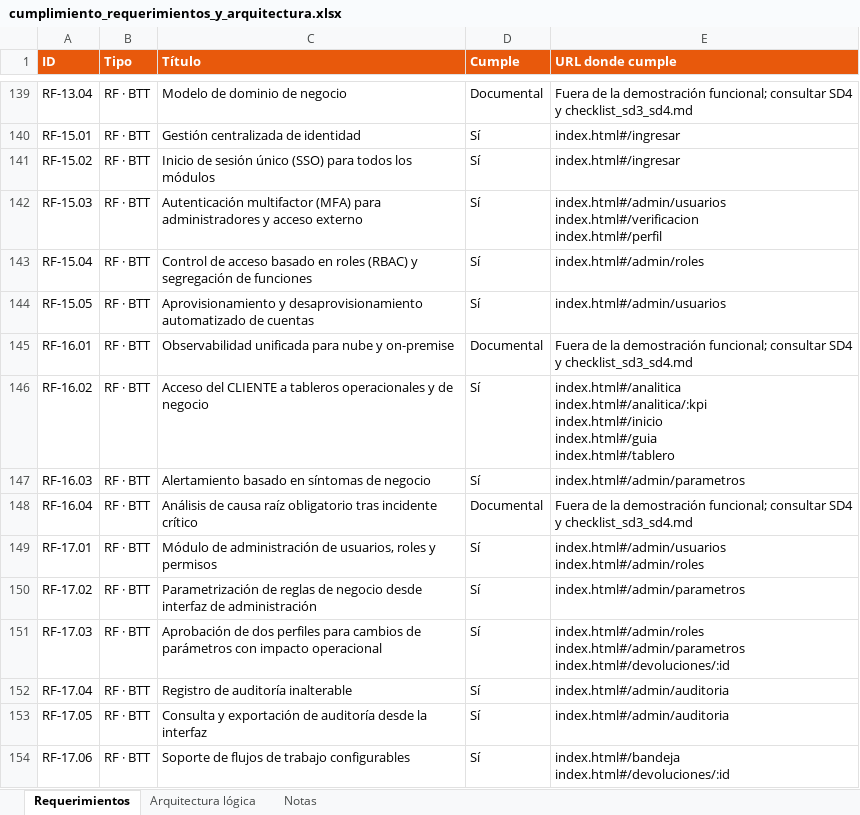
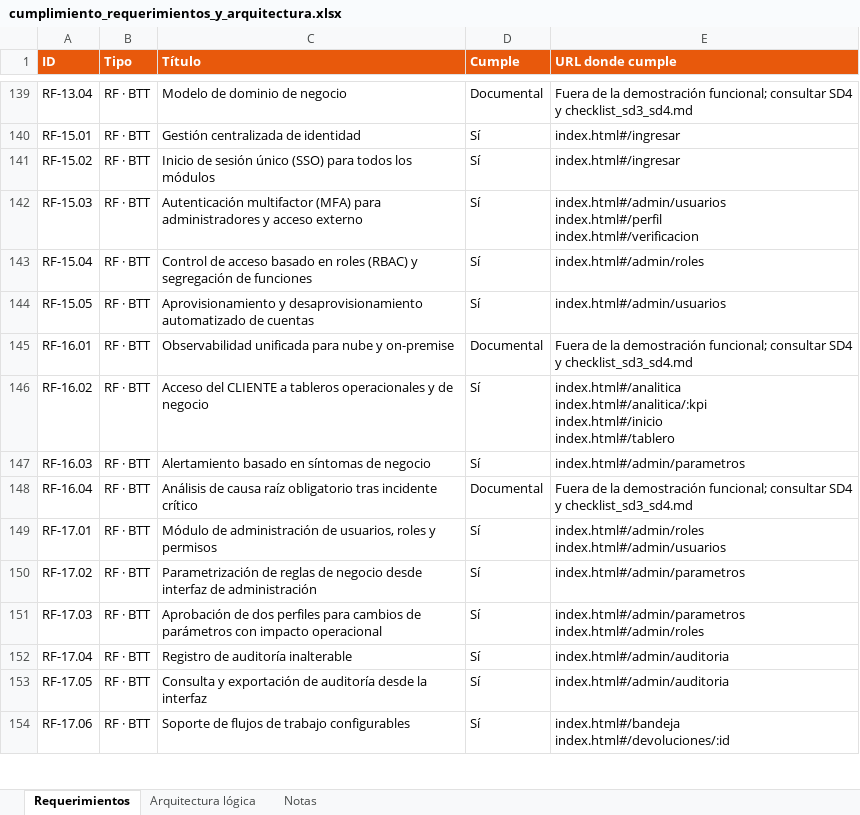
Before and after one commit to PatricioH315/LafroX, an Excel workbook: docs/cumplimiento_requerimientos_y_arquitectura.xlsx, sheet Requerimientos, drawn as a sheet; only a part is shown, gaps mark what is left out; values as stored, in another font and other column widths than the file's, no borders; conditional formats not drawn; ↵ is a line break in a cell; the diff covers the shown part only; the diff names each change by its address in the sheet, - before the commit and + after, or states it on an @@ line.

```diff
--- a/docs/cumplimiento_requerimientos_y_arquitectura.xlsx (sheet Requerimientos)
+++ b/docs/cumplimiento_requerimientos_y_arquitectura.xlsx (sheet Requerimientos)
-E142 (URL donde cumple): index.html#/admin/usuarios ↵ index.html#/verificacion ↵ index.html#/perfil
+E142 (URL donde cumple): index.html#/admin/usuarios ↵ index.html#/perfil ↵ index.html#/verificacion
-E146 (URL donde cumple): …index.html#/analitica/:kpi ↵ index.html#/inicio ↵ index.html#/guia ↵ index.html#/tablero
+E146 (URL donde cumple): …index.html#/analitica/:kpi ↵ index.html#/inicio ↵ index.html#/tablero
-E149 (URL donde cumple): index.html#/admin/usuarios ↵ index.html#/admin/roles
+E149 (URL donde cumple): index.html#/admin/roles ↵ index.html#/admin/usuarios
-E151 (URL donde cumple): index.html#/admin/roles ↵ index.html#/admin/parametros ↵ index.html#/devoluciones/:id
+E151 (URL donde cumple): index.html#/admin/parametros ↵ index.html#/admin/roles
```
Also changed, not shown: 90 added rows and 28 edited cells elsewhere in this sheet, sheet Notas, 17 other files.
